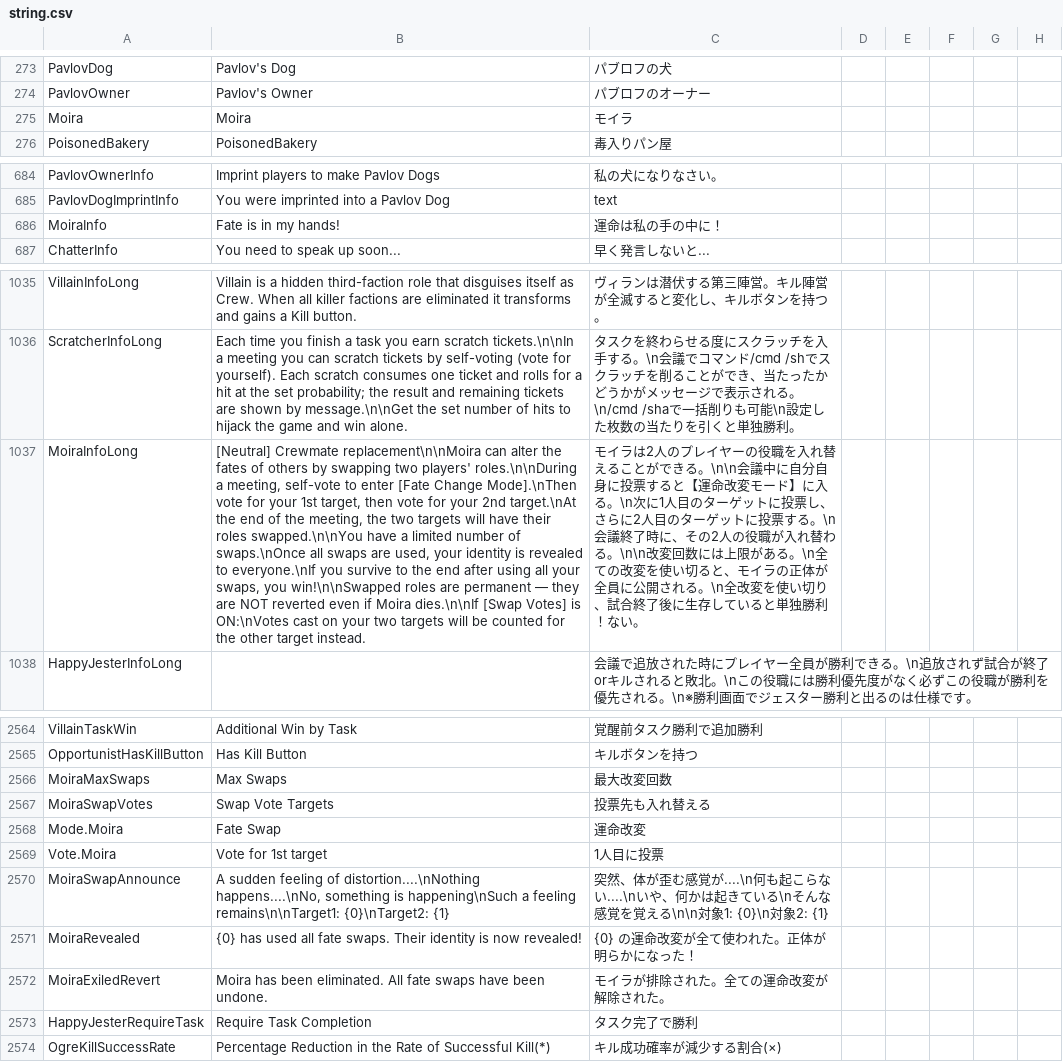
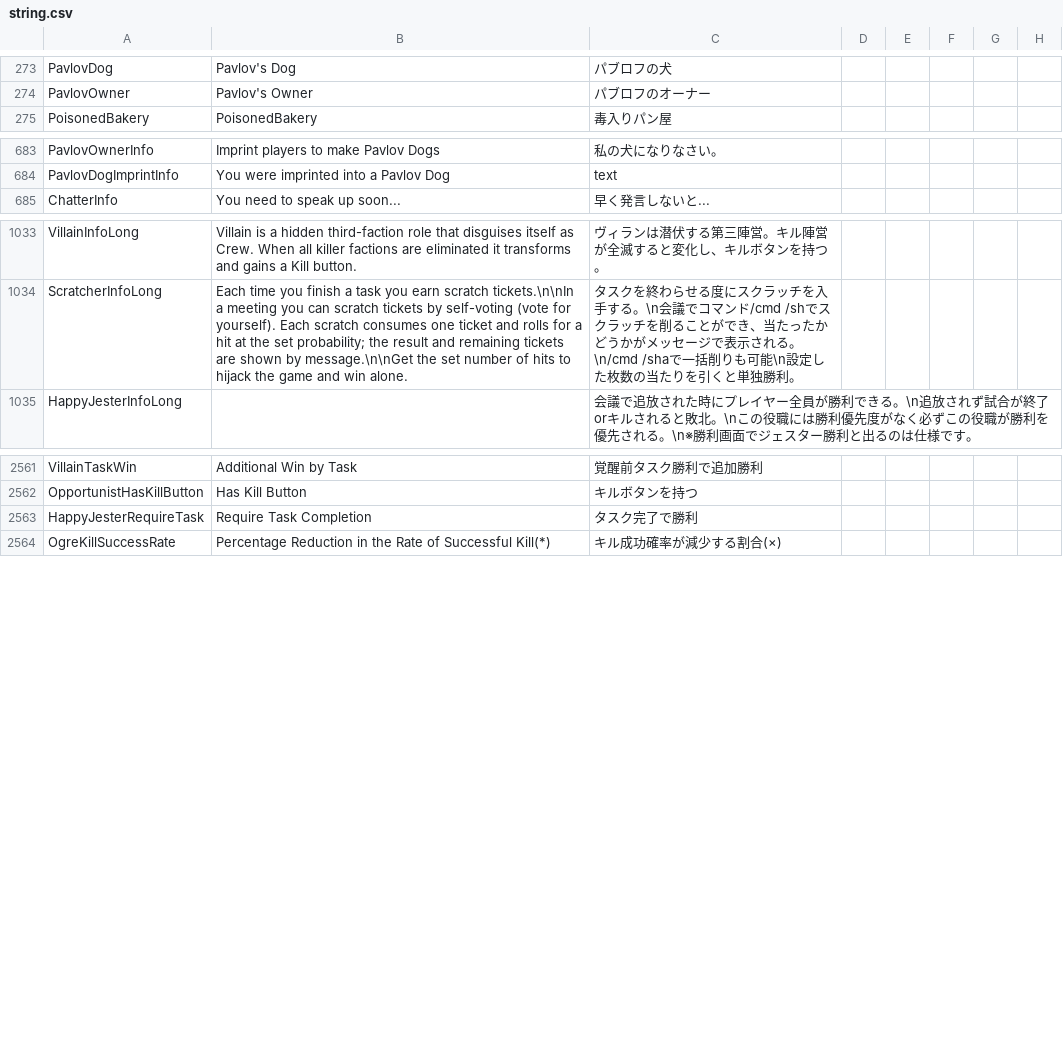
Before and after one commit to satokazoku/TownOfHost-Pko, a CSV file: Resources/string.csv, drawn as a sheet; only a part is shown, gaps mark what is left out; the diff names each change by its address in the sheet, - before the commit and + after, or states it on an @@ line.

```diff
--- a/Resources/string.csv
+++ b/Resources/string.csv
-row 275: Moira | Moira | モイラ
-row 686: MoiraInfo | Fate is in my hands! | 運命は私の手の中に！
-row 1037: MoiraInfoLong | [Neutral] Crewmate replacement\n\nMoira can alter the fates of others by swapping two players' roles.\n\nDuring a meeting, self-vote to enter [Fate Change Mode].\nThen vote for your 1st target, then vote for your 2nd target.\nAt the end of the meeting, the two targets will have their roles swapped.\n\nYou have a limited number of swaps.\nOnce all swaps are used, your identity is revealed to everyone.\nIf you survive to the end after using all your swaps, you win!\n\nSwapped roles are permanent — they are NOT reverted even if Moira dies.\n\nIf [Swap Votes] is ON:\nVotes cast on your two targets will be counted for the other target instead. | モイラは2人のプレイヤーの役職を入れ替えることができる。\n\n会議中に自分自身に投票すると【運命改変モード】に入る。\n次に1人目のターゲットに投票し、さらに2人目のターゲットに投票する。\n会議終了時に、その2人の役職が入れ替わる。\n\n改変回数には上限がある。\n全ての改変を使い切ると、モイラの正体が全員に公開される。\n全改変を使い切り、試合終了後に生存していると単独勝利！ない。
-row 2566: MoiraMaxSwaps | Max Swaps | 最大改変回数
-row 2567: MoiraSwapVotes | Swap Vote Targets | 投票先も入れ替える
-row 2568: Mode.Moira | Fate Swap | 運命改変
-row 2569: Vote.Moira | Vote for 1st target | 1人目に投票
-row 2570: MoiraSwapAnnounce | A sudden feeling of distortion....\nNothing happens....\nNo, something is happening\nSuch a feeling remains\n\nTarget1: {0}\nTarget2: {1} | 突然、体が歪む感覚が....\n何も起こらない....\nいや、何かは起きている\nそんな感覚を覚える\n\n対象1: {0}\n対象2: {1}
-row 2571: MoiraRevealed | {0} has used all fate swaps. Their identity is now revealed! | {0} の運命改変が全て使われた。正体が明らかになった！
-row 2572: MoiraExiledRevert | Moira has been eliminated. All fate swaps have been undone. | モイラが排除された。全ての運命改変が解除された。
```
Also changed, not shown: 4 other files.
